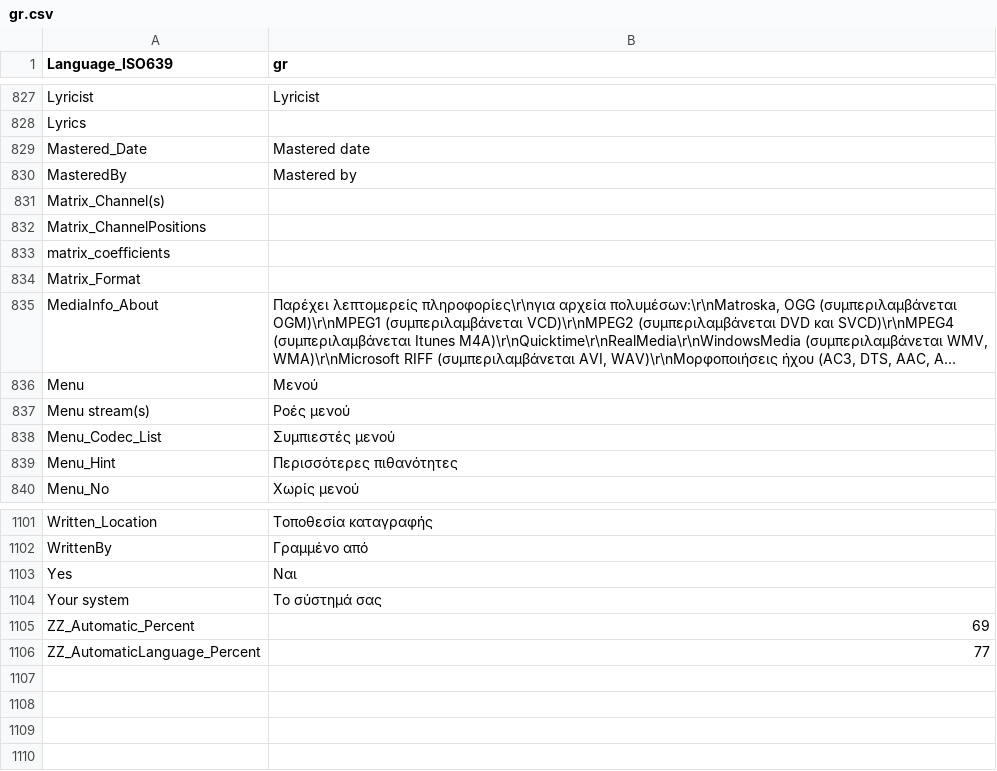
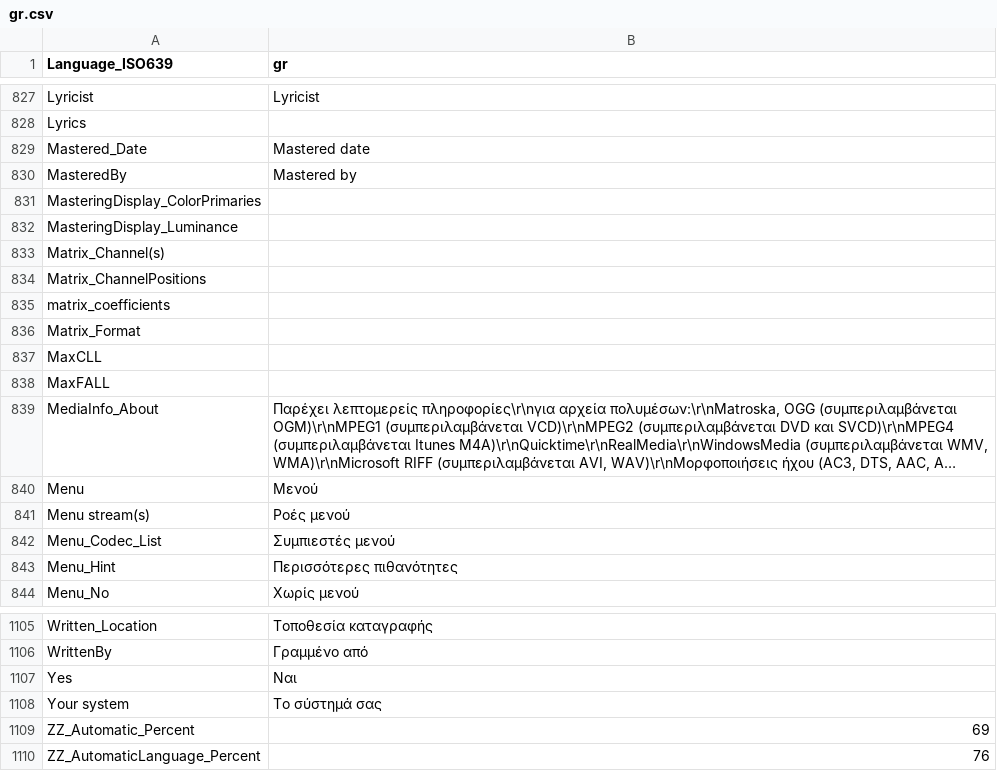
Before and after one commit to galeksandrp/mpc-be, a CSV file: src/ExtLib/MediaInfo/Language/gr.csv, drawn as a sheet; only a part is shown, gaps mark what is left out; long unchanged cells end in …; addresses are those after the commit; the diff names each change by its address in the sheet, - before the commit and + after, or states it on an @@ line.

```diff
--- a/src/ExtLib/MediaInfo/Language/gr.csv
+++ b/src/ExtLib/MediaInfo/Language/gr.csv
+row 831: MasteringDisplay_ColorPrimaries
+row 832: MasteringDisplay_Luminance
+row 837: MaxCLL
+row 838: MaxFALL
-B1110 (gr): 77
+B1110 (gr): 76
```
Also changed, not shown: src/ExtLib/MediaInfo/Language/ca.csv, src/ExtLib/MediaInfo/Language/de.csv, 44 other files.
